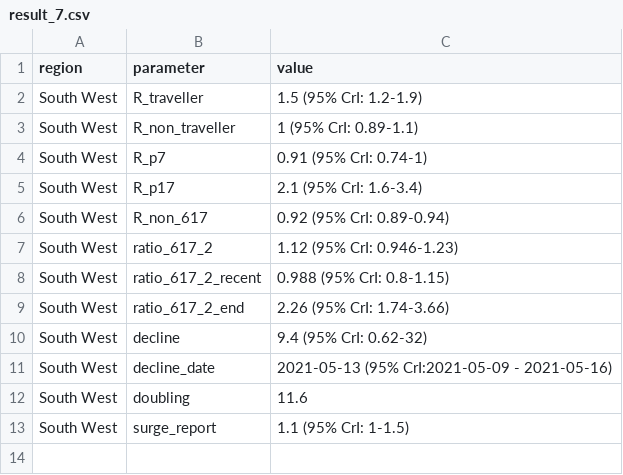
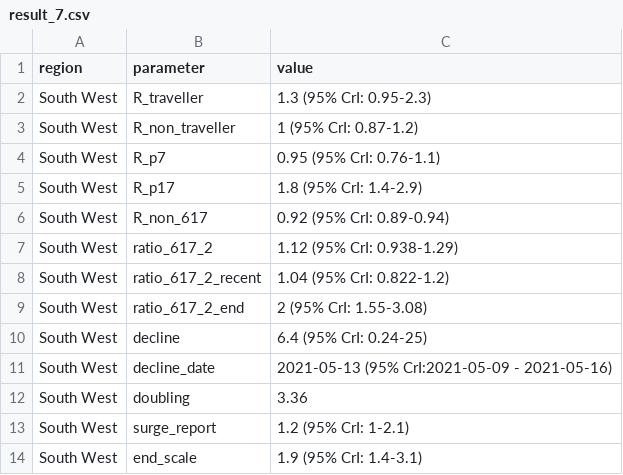
Before and after one commit to adamkucharski/covid-import-model, a CSV file: outputs/result_7.csv, drawn as a sheet.

```diff
--- a/outputs/result_7.csv
+++ b/outputs/result_7.csv
@@ -1,13 +1,14 @@
 region,parameter,value
-South West,R_traveller,1.5 (95% CrI: 1.2-1.9)
-South West,R_non_traveller,1 (95% CrI: 0.89-1.1)
-South West,R_p7,0.91 (95% CrI: 0.74-1)
-South West,R_p17,2.1 (95% CrI: 1.6-3.4)
+South West,R_traveller,1.3 (95% CrI: 0.95-2.3)
+South West,R_non_traveller,1 (95% CrI: 0.87-1.2)
+South West,R_p7,0.95 (95% CrI: 0.76-1.1)
+South West,R_p17,1.8 (95% CrI: 1.4-2.9)
 South West,R_non_617,0.92 (95% CrI: 0.89-0.94)
-South West,ratio_617_2,1.12 (95% CrI: 0.946-1.23)
-South West,ratio_617_2_recent,0.988 (95% CrI: 0.8-1.15)
-South West,ratio_617_2_end,2.26 (95% CrI: 1.74-3.66)
-South West,decline,9.4 (95% CrI: 0.62-32)
+South West,ratio_617_2,1.12 (95% CrI: 0.938-1.29)
+South West,ratio_617_2_recent,1.04 (95% CrI: 0.822-1.2)
+South West,ratio_617_2_end,2 (95% CrI: 1.55-3.08)
+South West,decline,6.4 (95% CrI: 0.24-25)
 South West,decline_date,2021-05-13 (95% CrI:2021-05-09 - 2021-05-16)
-South West,doubling,11.6
-South West,surge_report,1.1 (95% CrI: 1-1.5)
+South West,doubling,3.36
+South West,surge_report,1.2 (95% CrI: 1-2.1)
+South West,end_scale,1.9 (95% CrI: 1.4-3.1)
```
Also changed, not shown: outputs/Table_R_ratio.csv, outputs/result_1.csv, 14 other files.
